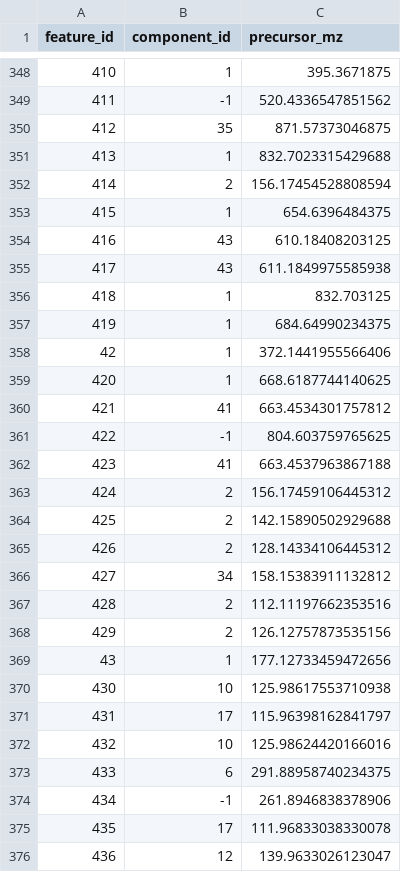
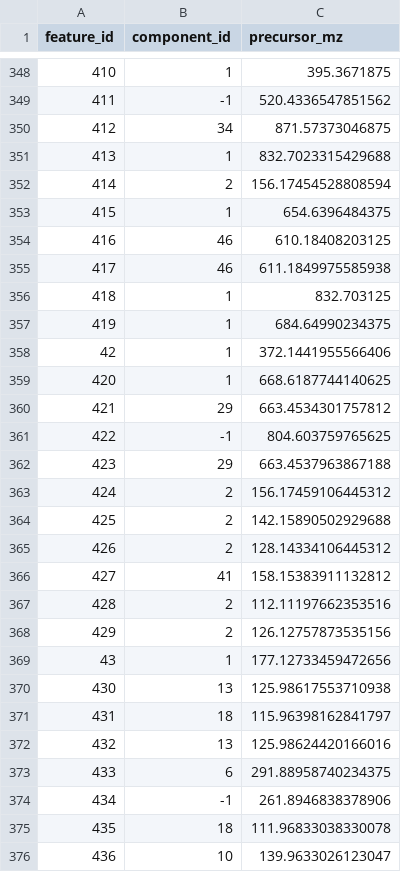
Before and after one commit to lfnothias/enpkg_mn_and_spectral_lib_matching, a TSV file: data/20230404_LFX_OK_163_VGF137_F07_1_pos_mzML_SIRIUS_PREPROCESS/molecular_network/20230404_LFX_OK_163_VGF137_F07_1_pos_mzML_SIRIUS_PREPROCESS_mn_metadata.tsv, drawn as a sheet; only a part is shown, gaps mark what is left out; the diff covers the shown part only.

```diff
--- a/data/20230404_LFX_OK_163_VGF137_F07_1_pos_mzML_SIRIUS_PREPROCESS/molecular_network/20230404_LFX_OK_163_VGF137_F07_1_pos_mzML_SIRIUS_PREPROCESS_mn_metadata.tsv
+++ b/data/20230404_LFX_OK_163_VGF137_F07_1_pos_mzML_SIRIUS_PREPROCESS/molecular_network/20230404_LFX_OK_163_VGF137_F07_1_pos_mzML_SIRIUS_PREPROCESS_mn_metadata.tsv
@@ -349,3 +349,3 @@ feature_id	component_id	precursor_mz
 411	-1	520.4336547851562
-412	35	871.57373046875
+412	34	871.57373046875
 413	1	832.7023315429688
@@ -353,4 +353,4 @@ feature_id	component_id	precursor_mz
 415	1	654.6396484375
-416	43	610.18408203125
-417	43	611.1849975585938
+416	46	610.18408203125
+417	46	611.1849975585938
 418	1	832.703125
@@ -359,5 +359,5 @@ feature_id	component_id	precursor_mz
 420	1	668.6187744140625
-421	41	663.4534301757812
+421	29	663.4534301757812
 422	-1	804.603759765625
-423	41	663.4537963867188
+423	29	663.4537963867188
 424	2	156.17459106445312
@@ -365,3 +365,3 @@ feature_id	component_id	precursor_mz
 426	2	128.14334106445312
-427	34	158.15383911132812
+427	41	158.15383911132812
 428	2	112.11197662353516
@@ -369,8 +369,8 @@ feature_id	component_id	precursor_mz
 43	1	177.12733459472656
-430	10	125.98617553710938
-431	17	115.96398162841797
-432	10	125.98624420166016
+430	13	125.98617553710938
+431	18	115.96398162841797
+432	13	125.98624420166016
 433	6	291.88958740234375
 434	-1	261.8946838378906
-435	17	111.96833038330078
-436	12	139.9633026123047
+435	18	111.96833038330078
+436	10	139.9633026123047
```
Also changed, not shown: 89 edited cells elsewhere in this file, data/20230404_LFX_OK_163_VGF137_F07_1_pos_mzML_SIRIUS_PREPROCESS/spectral_lib_matching/20230404_LFX_OK_163_VGF137_F07_1_pos_mzML_SIRIUS_PREPROCESS_lib_results_cluster_info.tsv, data/20230404_LFX_OK_164_VGF137_F08_1_pos_mzML_SIRIUS_PREPROCESS/molecular_network/20230404_LFX_OK_164_VGF137_F08_1_pos_mzML_SIRIUS_PREPROCESS_mn_metadata.tsv, 11 other files.
